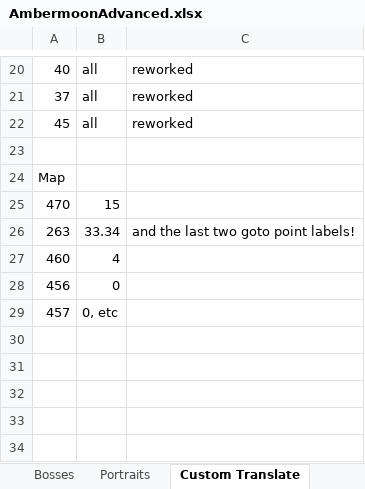
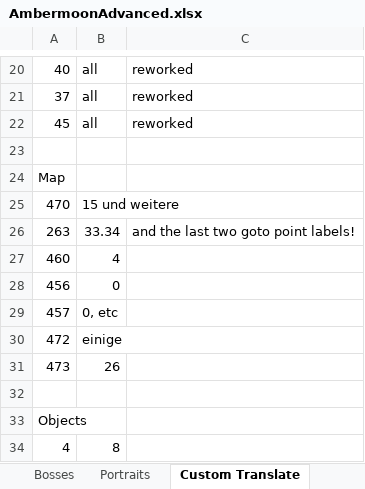
Before and after one commit to Pyrdacor/Ambermoon-Advanced, an Excel workbook: AmbermoonAdvanced.xlsx, sheet Custom Translate, drawn as a sheet; only a part is shown, gaps mark what is left out; values as stored, in another font and other column widths than the file's, no borders; the diff names each change by its address in the sheet, - before the commit and + after, or states it on an @@ line.

```diff
--- a/AmbermoonAdvanced.xlsx (sheet Custom Translate)
+++ b/AmbermoonAdvanced.xlsx (sheet Custom Translate)
-B25: 15
+B25: 15 und weitere
+row 30: 472 | einige
+row 31: 473 | 26
+row 32: (empty)
+row 33: Objects
+row 34: 4 | 8
```
Also changed, not shown: sheet Todo, sheet Chests, 6 other files.
